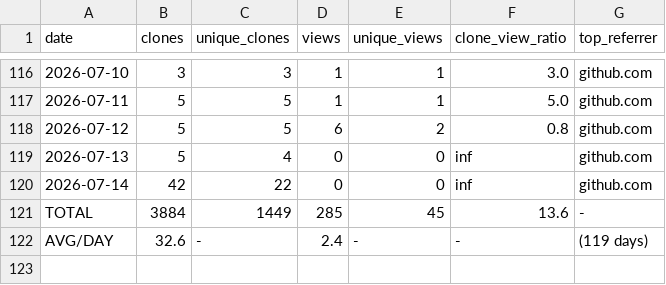
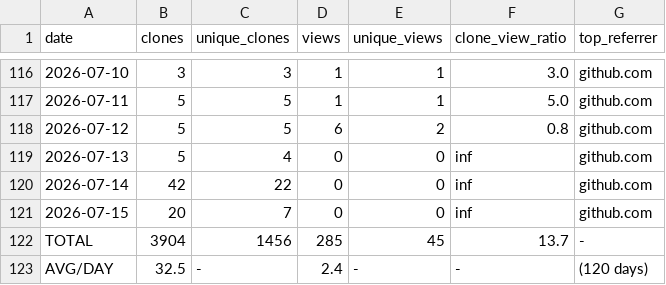
Before and after one commit to mohamedyaakoubi/MohamedYakoubi, a CSV file: traffic-data/traffic-log.csv, drawn as a sheet; only a part is shown, gaps mark what is left out.

```diff
--- a/traffic-data/traffic-log.csv
+++ b/traffic-data/traffic-log.csv
@@ -120,3 +120,4 @@ date,clones,unique_clones,views,unique_views,clone_view_ratio,top_referrer
 2026-07-14,42,22,0,0,inf,github.com
-TOTAL,3884,1449,285,45,13.6,-
-AVG/DAY,32.6,-,2.4,-,-,(119 days)
+2026-07-15,20,7,0,0,inf,github.com
+TOTAL,3904,1456,285,45,13.7,-
+AVG/DAY,32.5,-,2.4,-,-,(120 days)
```
Also changed, not shown: 1 other file.
